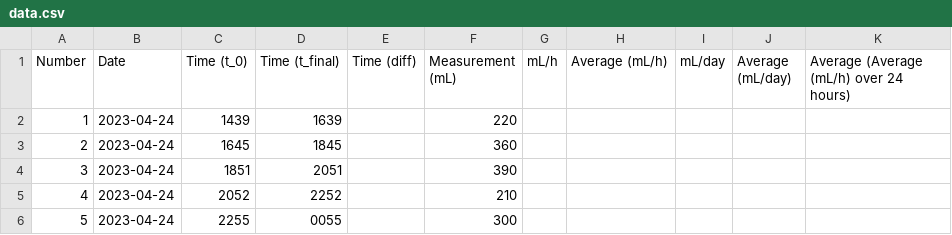
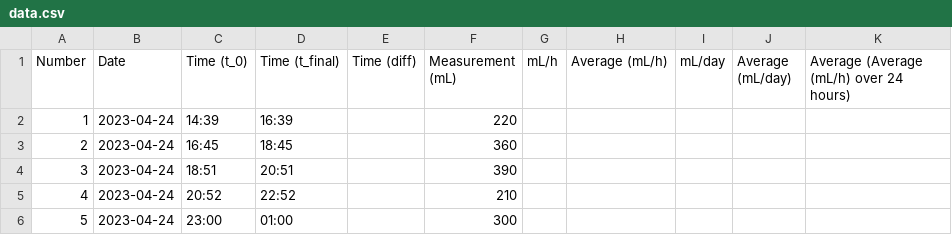
Before and after one commit to Bradyns/My-Water-Heater-Is-Leaking, a CSV file: data.csv, drawn as a sheet.

Commit message:
Changes to be committed: 	modified:   README.md 	modified:   data.csv 	modified:   plot.py 	modified:   plots/average_average_mL_h_over_24_hours_plot.png 	modified:   plots/average_mL_day_plot.png 	modified:   results.csv 	modified:   results.md

```diff
--- a/data.csv
+++ b/data.csv
@@ -1,6 +1,6 @@
 Number,Date,Time (t_0),Time (t_final),Time (diff),Measurement (mL),mL/h,Average (mL/h),mL/day,Average (mL/day),Average (Average (mL/h) over 24 hours)
-1,2023-04-24,1439,1639,,220,,,,,
-2,2023-04-24,1645,1845,,360,,,,,
-3,2023-04-24,1851,2051,,390,,,,,
-4,2023-04-24,2052,2252,,210,,,,,
-5,2023-04-24,2255,0055,,300,,,,,
+1,2023-04-24,14:39,16:39,,220,,,,,
+2,2023-04-24,16:45,18:45,,360,,,,,
+3,2023-04-24,18:51,20:51,,390,,,,,
+4,2023-04-24,20:52,22:52,,210,,,,,
+5,2023-04-24,23:00,01:00,,300,,,,,
```
Also changed, not shown: results.csv, 5 other files.
